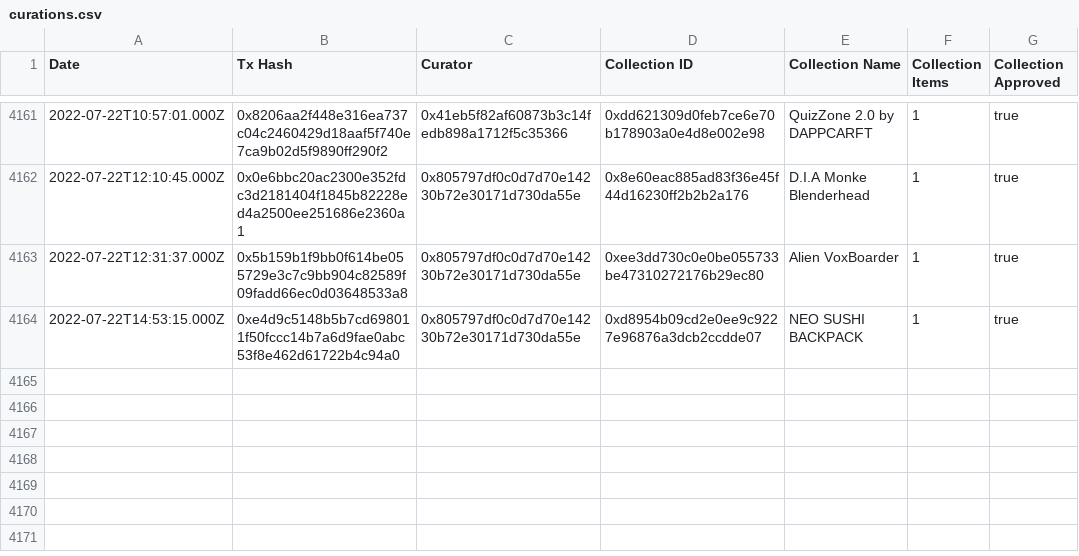
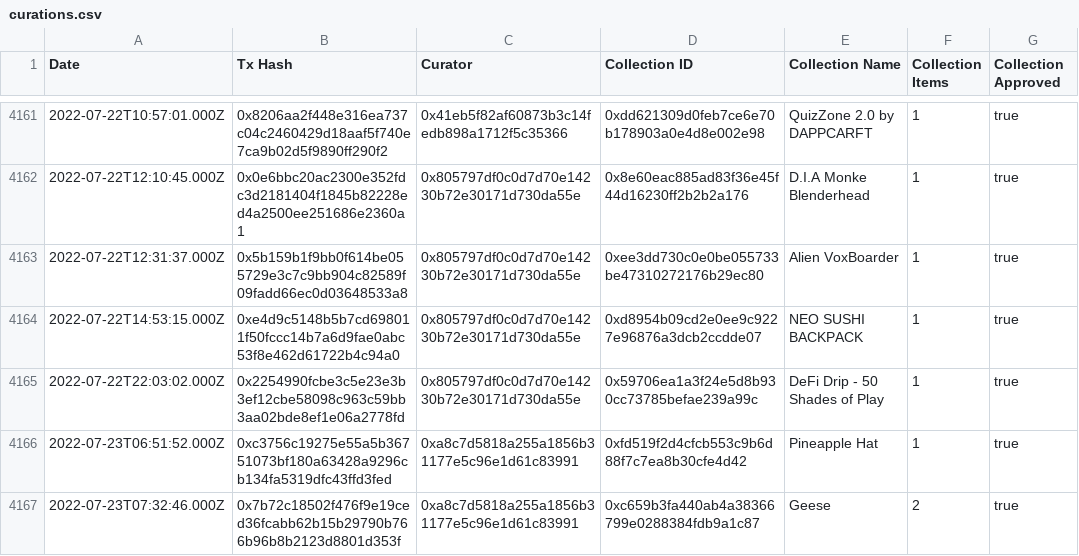
Before and after one commit to ncomerci/transparency, a CSV file: curations.csv, drawn as a sheet; only a part is shown, gaps mark what is left out.

```diff
--- a/curations.csv
+++ b/curations.csv
@@ -4164 +4164,4 @@ Date,Tx Hash,Curator,Collection ID,Collection Name,Collection Items,Collection A
 2022-07-22T14:53:15.000Z,0xe4d9c5148b5b7cd698011f50fccc14b7a6d9fae0abc53f8e462d61722b4c94a0,0x805797df0c0d7d70e14230b72e30171d730da55e,0xd8954b09cd2e0ee9c9227e96876a3dcb2ccdde07,NEO SUSHI BACKPACK,1,true
+2022-07-22T22:03:02.000Z,0x2254990fcbe3c5e23e3b3ef12cbe58098c963c59bb3aa02bde8ef1e06a2778fd,0x805797df0c0d7d70e14230b72e30171d730da55e,0x59706ea1a3f24e5d8b930cc73785befae239a99c,DeFi Drip - 50 Shades of Play,1,true
+2022-07-23T06:51:52.000Z,0xc3756c19275e55a5b36751073bf180a63428a9296cb134fa5319dfc43ffd3fed,0xa8c7d5818a255a1856b31177e5c96e1d61c83991,0xfd519f2d4cfcb553c9b6d88f7c7ea8b30cfe4d42,Pineapple Hat,1,true
+2022-07-23T07:32:46.000Z,0x7b72c18502f476f9e19ced36fcabb62b15b29790b766b96b8b2123d8801d353f,0xa8c7d5818a255a1856b31177e5c96e1d61c83991,0xc659b3fa440ab4a38366799e0288384fdb9a1c87,Geese,2,true
```
Also changed, not shown: balances.csv, collections.csv, 16 other files.
